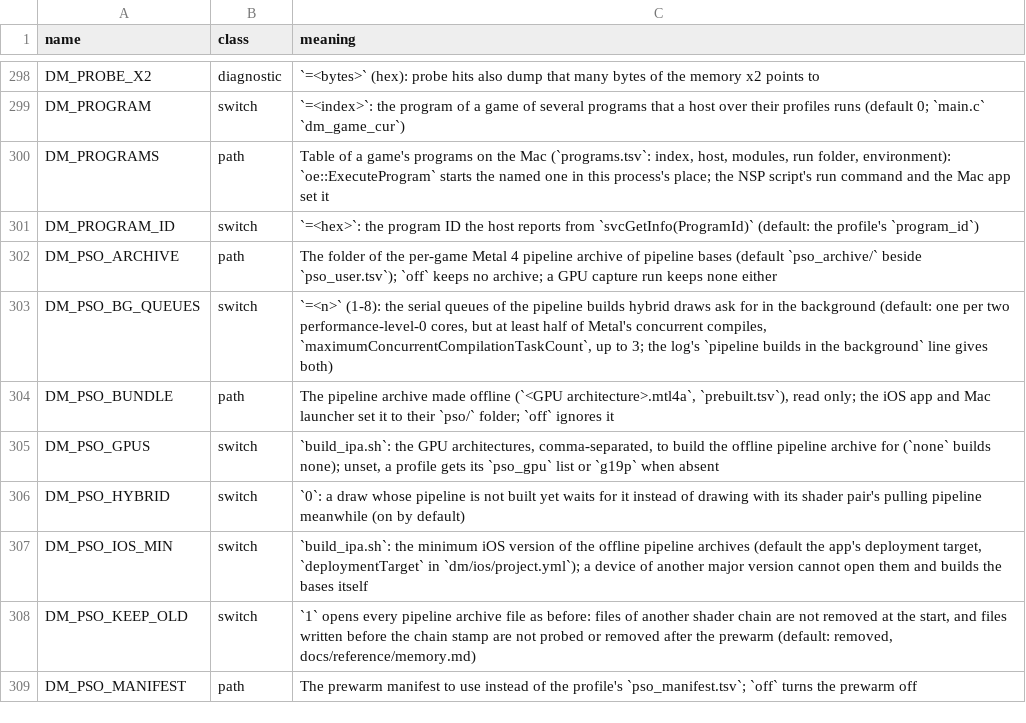
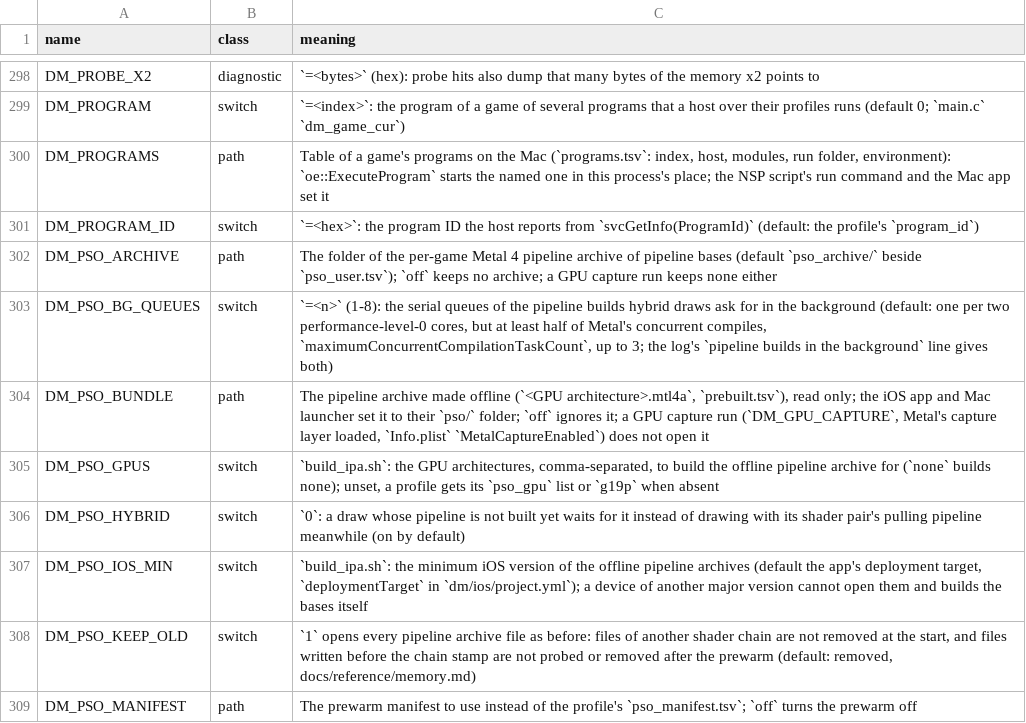
Before and after one commit to kencalx/NX18, a TSV file: docs/env_switches.tsv, drawn as a sheet; only a part is shown, gaps mark what is left out.

```diff
--- a/docs/env_switches.tsv
+++ b/docs/env_switches.tsv
@@ -303,3 +303,3 @@ DM_PSO_ARCHIVE	path	The folder of the per-game Metal 4 pipeline archive of pipel
 DM_PSO_BG_QUEUES	switch	`=<n>` (1-8): the serial queues of the pipeline builds hybrid draws ask for in the background (default: one per two performance-level-0 cores, but at least half of Metal's concurrent compiles, `maximumConcurrentCompilationTaskCount`, up to 3; the log's `pipeline builds in the background` line gives both)
-DM_PSO_BUNDLE	path	The pipeline archive made offline (`<GPU architecture>.mtl4a`, `prebuilt.tsv`), read only; the iOS app and Mac launcher set it to their `pso/` folder; `off` ignores it
+DM_PSO_BUNDLE	path	The pipeline archive made offline (`<GPU architecture>.mtl4a`, `prebuilt.tsv`), read only; the iOS app and Mac launcher set it to their `pso/` folder; `off` ignores it; a GPU capture run (`DM_GPU_CAPTURE`, Metal's capture layer loaded, `Info.plist` `MetalCaptureEnabled`) does not open it
 DM_PSO_GPUS	switch	`build_ipa.sh`: the GPU architectures, comma-separated, to build the offline pipeline archive for (`none` builds none); unset, a profile gets its `pso_gpu` list or `g19p` when absent
```
Also changed, not shown: dm/games/settings.tsv, 25 other files.
